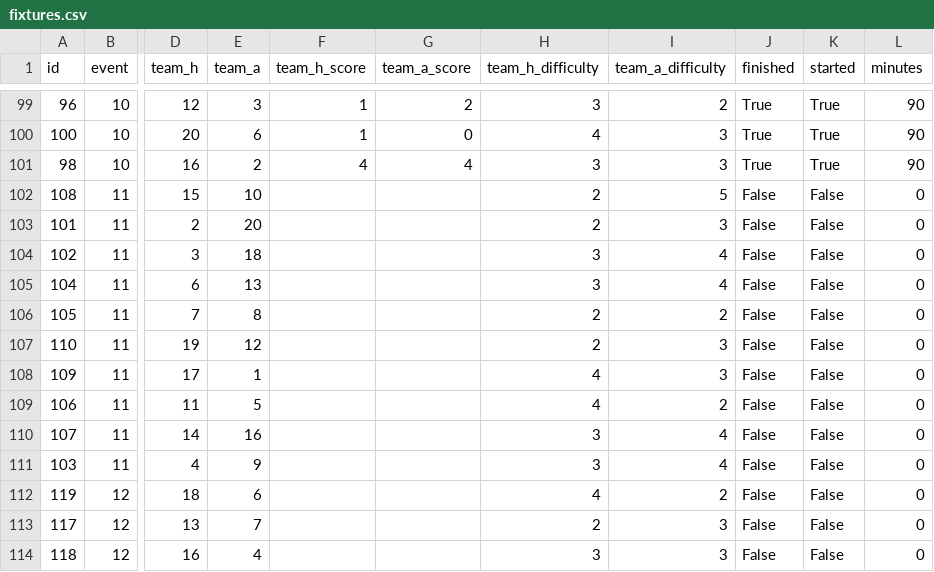
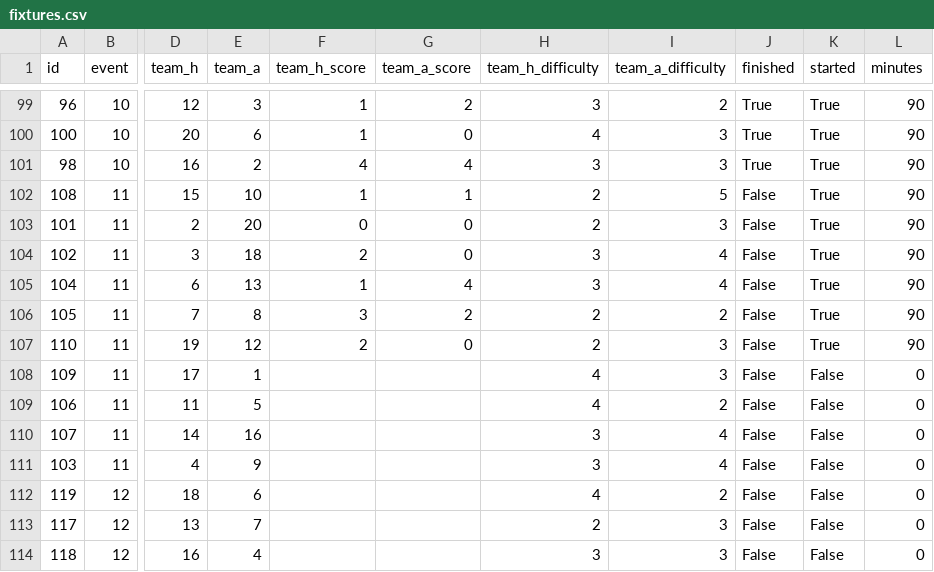
Before and after one commit to EasyE777/fpl-data, a CSV file: fpl-data/data/fixtures.csv, drawn as a sheet; only a part is shown, gaps mark what is left out; the diff names each change by its address in the sheet, - before the commit and + after, or states it on an @@ line.

```diff
--- a/fpl-data/data/fixtures.csv
+++ b/fpl-data/data/fixtures.csv
-F102 (team_h_score): (empty)
+F102 (team_h_score): 1
-G102 (team_a_score): (empty)
+G102 (team_a_score): 1
-K102:K107 (started): False
+K102:K107 (started): True
-L102:L107 (minutes): 0
+L102:L107 (minutes): 90
-F103 (team_h_score): (empty)
+F103 (team_h_score): 0
-G103:G104 (team_a_score): (empty)
+G103:G104 (team_a_score): 0
-F104 (team_h_score): (empty)
+F104 (team_h_score): 2
-F105 (team_h_score): (empty)
+F105 (team_h_score): 1
-G105 (team_a_score): (empty)
+G105 (team_a_score): 4
-F106 (team_h_score): (empty)
+F106 (team_h_score): 3
-G106 (team_a_score): (empty)
+G106 (team_a_score): 2
-F107 (team_h_score): (empty)
+F107 (team_h_score): 2
-G107 (team_a_score): (empty)
+G107 (team_a_score): 0
```
Also changed, not shown: fpl-data/data/players.csv, 2 other files.
